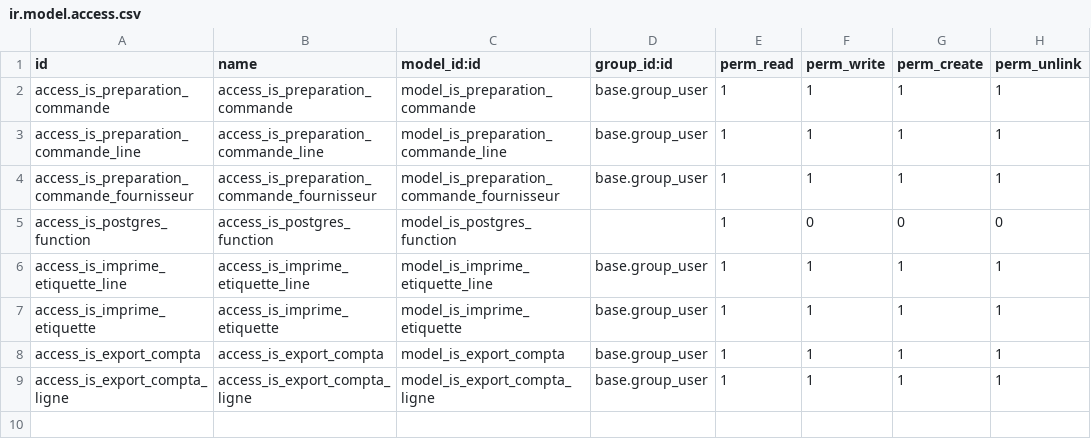
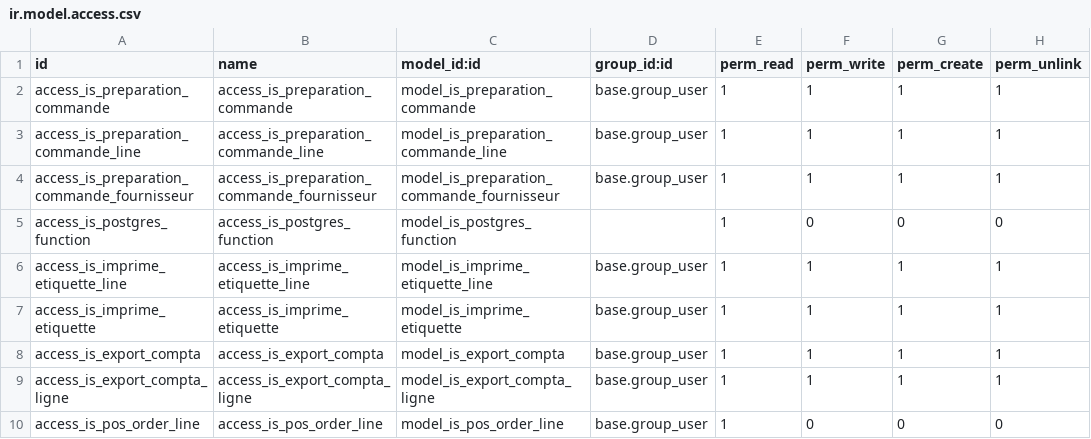
Before and after one commit to tonygalmiche/is_locavore, a CSV file: security/ir.model.access.csv, drawn as a sheet.

Commit message:
add is_pos_order_line

```diff
--- a/security/ir.model.access.csv
+++ b/security/ir.model.access.csv
@@ -9 +9,2 @@ access_is_export_compta,access_is_export_compta,model_is_export_compta,base.grou
 access_is_export_compta_ligne,access_is_export_compta_ligne,model_is_export_compta_ligne,base.group_user,1,1,1,1
+access_is_pos_order_line,access_is_pos_order_line,model_is_pos_order_line,base.group_user,1,0,0,0
```
Also changed, not shown: 5 other files.
